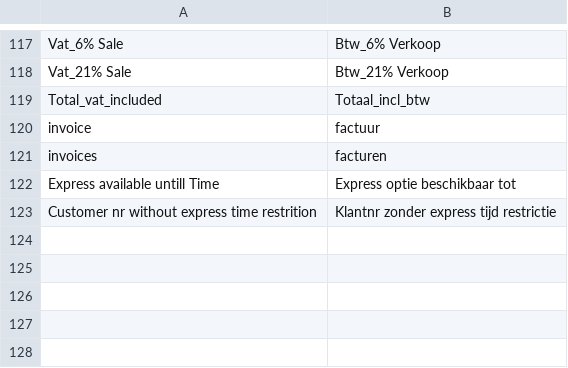
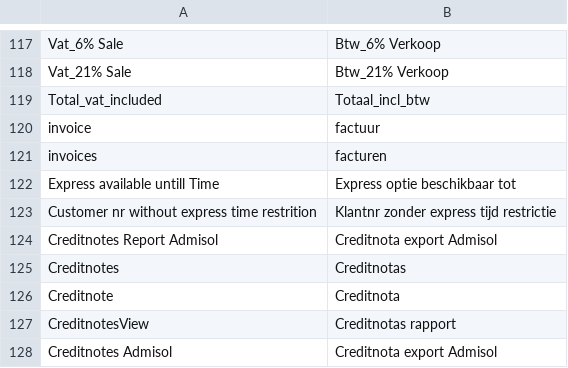
Before and after one commit to Brainworx/Magento, a CSV file: app/locale/nl_NL/Brainworx_Hearedfrom.csv, drawn as a sheet; only a part is shown, gaps mark what is left out.

Commit message:
Ticket 354: creditnota export Admisol

```diff
--- a/app/locale/nl_NL/Brainworx_Hearedfrom.csv
+++ b/app/locale/nl_NL/Brainworx_Hearedfrom.csv
@@ -123 +123,6 @@
 "Customer nr without express time restrition","Klantnr zonder express tijd restrictie"
+"Creditnotes Report Admisol","Creditnota export Admisol"
+"Creditnotes","Creditnotas"
+"Creditnote","Creditnota"
+"CreditnotesView","Creditnotas rapport"
+"Creditnotes Admisol","Creditnota export Admisol"
```
Also changed, not shown: 9 other files.
